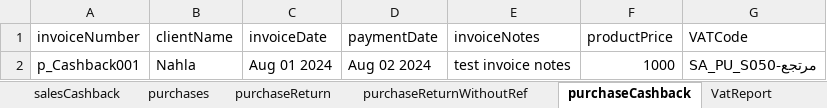
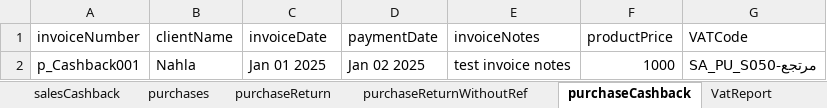
Before and after one commit to NahlaMakhlouf/Fai, an Excel workbook: AutomationTestSuite/target/test-classes/data.xlsx, sheet purchaseCashback, drawn as a sheet; values as stored, in another font and other column widths than the file's, no borders; the diff names each change by its address in the sheet, - before the commit and + after, or states it on an @@ line.

```diff
--- a/AutomationTestSuite/target/test-classes/data.xlsx (sheet purchaseCashback)
+++ b/AutomationTestSuite/target/test-classes/data.xlsx (sheet purchaseCashback)
-C2 (invoiceDate): Aug 01 2024
+C2 (invoiceDate): Jan 01 2025
-D2 (paymentDate): Aug 02 2024
+D2 (paymentDate): Jan 02 2025
```
Also changed, not shown: sheet salesReturn, sheet purchaseReturn, sheet salesCashback, sheet salesReturnWithoutRef, sheet purchaseReturnWithoutRef, sheet purchases, AutomationTestSuite/target/test-classes/fai_import-purchases-template.xlsx, AutomationTestSuite/target/test-classes/fai_import-sales-template.xlsx, 3 other files.
